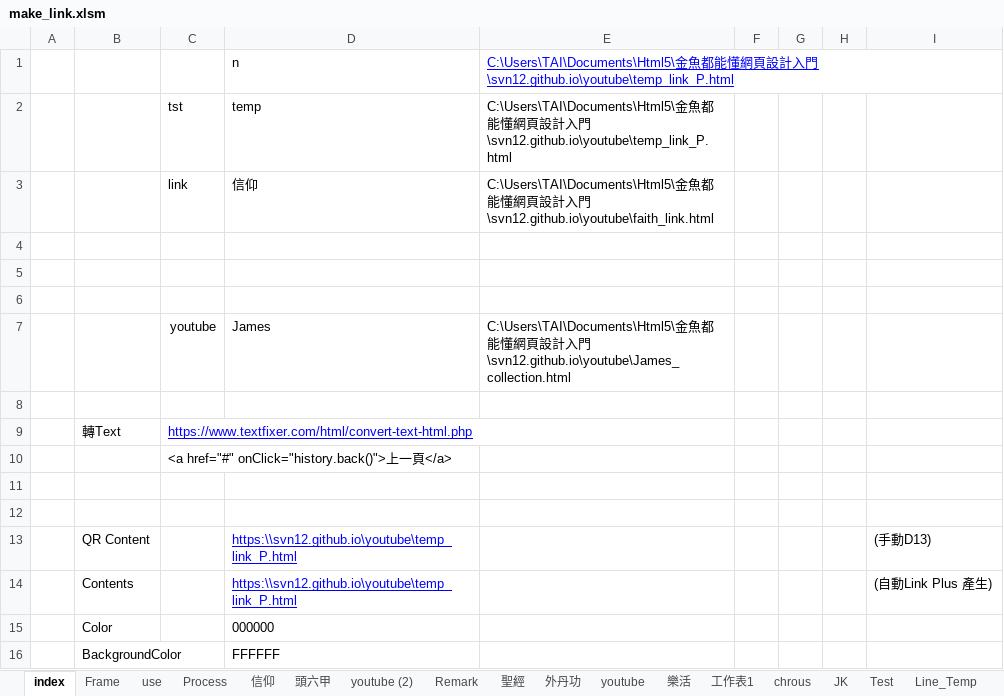
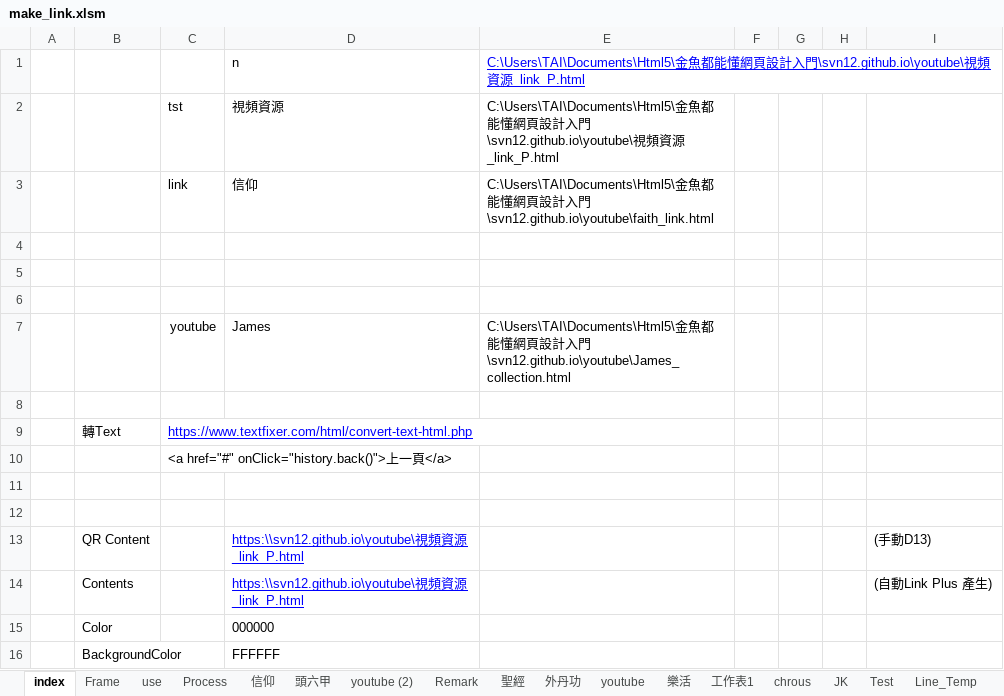
Before and after one commit to svn12/svn12.github.io, an Excel workbook: make_link.xlsm, sheet index, drawn as a sheet; only a part is shown; values as stored, in another font and other column widths than the file's, no borders; charts and pictures not drawn; the diff names each change by its address in the sheet, - before the commit and + after, or states it on an @@ line.

```diff
--- a/make_link.xlsm (sheet index)
+++ b/make_link.xlsm (sheet index)
-E1:E2: …入門\svn12.github.io\youtube\temp_link_P.html
+E1:E2: …入門\svn12.github.io\youtube\視頻資源_link_P.html
-D2: temp
+D2: 視頻資源
-D13:D14: https:\\svn12.github.io\youtube\temp_link_P.html
+D13:D14: https:\\svn12.github.io\youtube\視頻資源_link_P.html
```
Also changed, not shown: sheet tst, charts or pictures, 5 other files.
